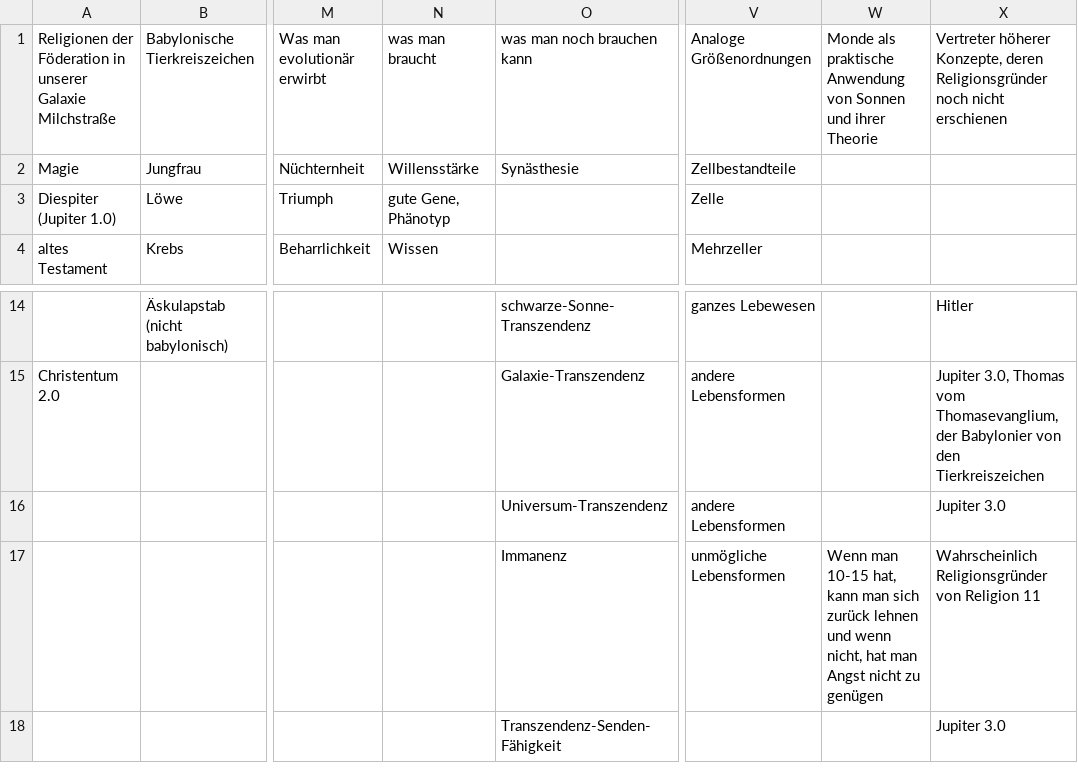
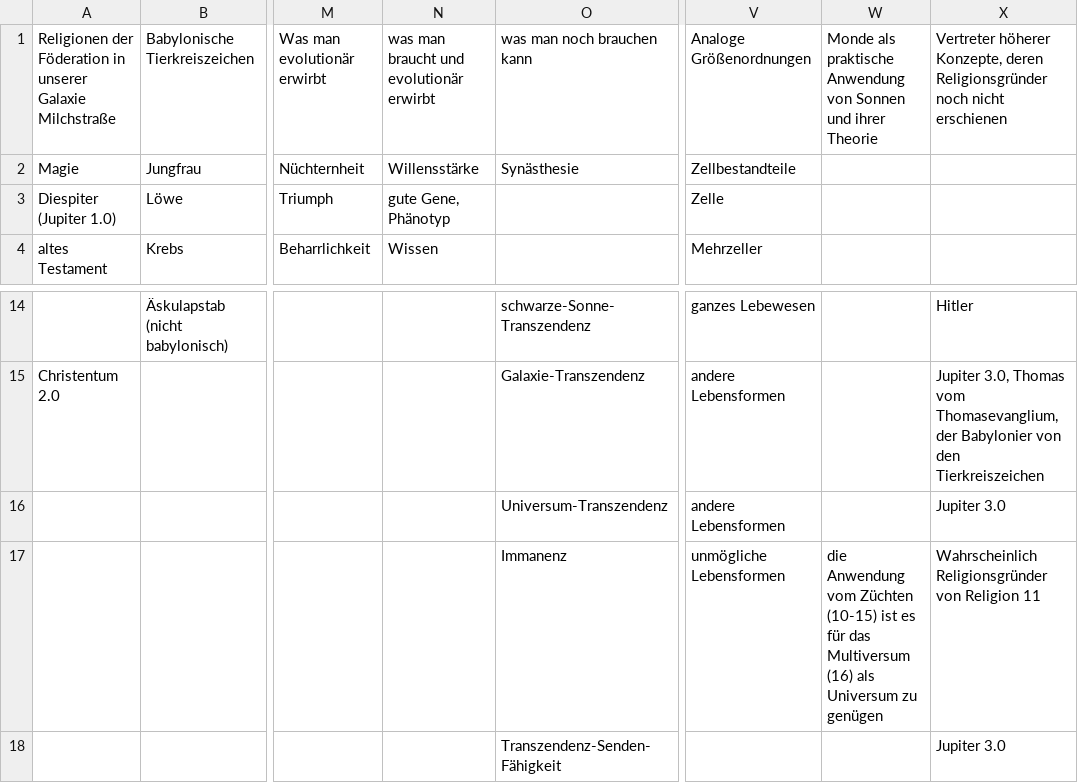
Before and after one commit to githubuser2000/reta.old.repaired, a CSV file: religion.csv, drawn as a sheet; only a part is shown, gaps mark what is left out; the diff names each change by its address in the sheet, - before the commit and + after, or states it on an @@ line.

```diff
--- a/religion.csv
+++ b/religion.csv
-N1: was man braucht
+N1: was man braucht und evolutionär erwirbt
-W17: Wenn man 10-15 hat, kann man sich zurück lehnen und wenn nicht, hat man Angst nicht zu genügen
+W17: die Anwendung vom Züchten (10-15) ist es für das Multiversum (16) als Universum zu genügen
```
Also changed, not shown: primenumbers.csv, 1 other file.
